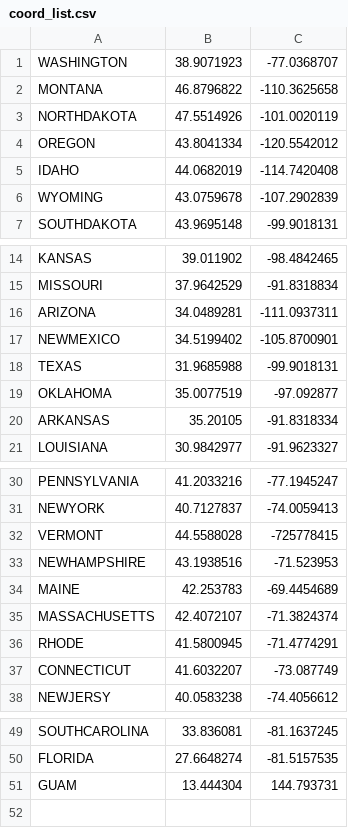
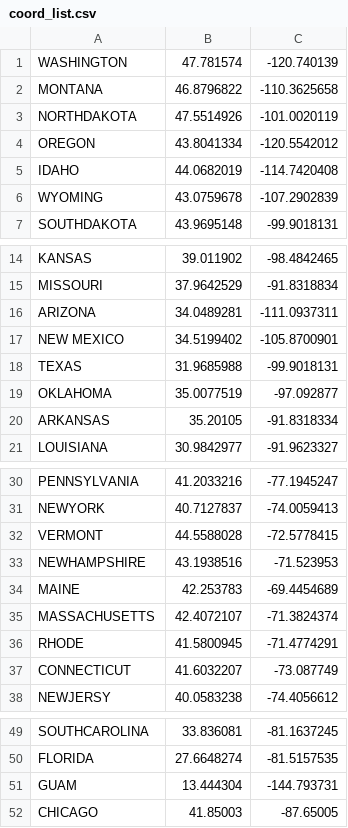
Before and after one commit to timewizhan/MSProject, a CSV file: Server/SNS/rsc/coord_list.csv, drawn as a sheet; only a part is shown, gaps mark what is left out.

```diff
--- a/Server/SNS/rsc/coord_list.csv
+++ b/Server/SNS/rsc/coord_list.csv
@@ -1,2 +1,2 @@
-WASHINGTON,38.9071923,-77.0368707
+WASHINGTON,47.781574,-120.740139
 MONTANA,46.8796822,-110.3625658
@@ -16,3 +16,3 @@ MISSOURI,37.9642529,-91.8318834
 ARIZONA,34.0489281,-111.0937311
-NEWMEXICO,34.5199402,-105.8700901
+NEW MEXICO,34.5199402,-105.8700901
 TEXAS,31.9685988,-99.9018131
@@ -31,3 +31,3 @@ PENNSYLVANIA,41.2033216,-77.1945247
 NEWYORK,40.7127837,-74.0059413
-VERMONT,44.5588028,-725778415
+VERMONT,44.5588028,-72.5778415
 NEWHAMPSHIRE,43.1938516,-71.523953
@@ -50,2 +50,3 @@ SOUTHCAROLINA,33.836081,-81.1637245
 FLORIDA,27.6648274,-81.5157535
-GUAM,13.444304,144.793731
+GUAM,13.444304,-144.793731
+CHICAGO,41.85003,-87.65005
```
Also changed, not shown: 9 other files.
